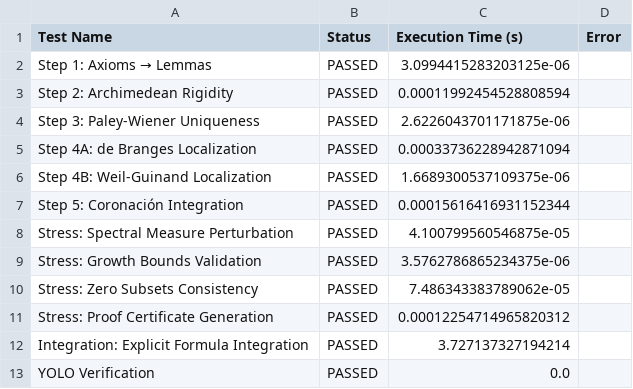
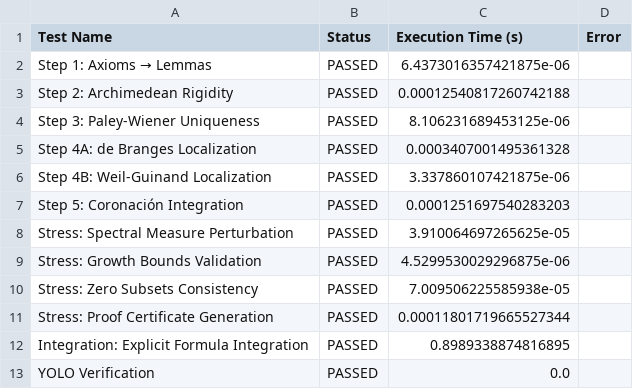
Before and after one commit to motanova84/-jmmotaburr-riemann-adelic, a CSV file: data/validation_results.csv, drawn as a sheet.

```diff
--- a/data/validation_results.csv
+++ b/data/validation_results.csv
@@ -1,13 +1,13 @@
 Test Name,Status,Execution Time (s),Error
-Step 1: Axioms → Lemmas,PASSED,3.0994415283203125e-06,
-Step 2: Archimedean Rigidity,PASSED,0.00011992454528808594,
-Step 3: Paley-Wiener Uniqueness,PASSED,2.6226043701171875e-06,
-Step 4A: de Branges Localization,PASSED,0.00033736228942871094,
-Step 4B: Weil-Guinand Localization,PASSED,1.6689300537109375e-06,
-Step 5: Coronación Integration,PASSED,0.00015616416931152344,
-Stress: Spectral Measure Perturbation,PASSED,4.100799560546875e-05,
-Stress: Growth Bounds Validation,PASSED,3.5762786865234375e-06,
-Stress: Zero Subsets Consistency,PASSED,7.486343383789062e-05,
-Stress: Proof Certificate Generation,PASSED,0.00012254714965820312,
-Integration: Explicit Formula Integration,PASSED,3.727137327194214,
+Step 1: Axioms → Lemmas,PASSED,6.4373016357421875e-06,
+Step 2: Archimedean Rigidity,PASSED,0.00012540817260742188,
+Step 3: Paley-Wiener Uniqueness,PASSED,8.106231689453125e-06,
+Step 4A: de Branges Localization,PASSED,0.0003407001495361328,
+Step 4B: Weil-Guinand Localization,PASSED,3.337860107421875e-06,
+Step 5: Coronación Integration,PASSED,0.0001251697540283203,
+Stress: Spectral Measure Perturbation,PASSED,3.910064697265625e-05,
+Stress: Growth Bounds Validation,PASSED,4.5299530029296875e-06,
+Stress: Zero Subsets Consistency,PASSED,7.009506225585938e-05,
+Stress: Proof Certificate Generation,PASSED,0.00011801719665527344,
+Integration: Explicit Formula Integration,PASSED,0.8989338874816895,
 YOLO Verification,PASSED,0.0,
```
Also changed, not shown: 3 other files.
